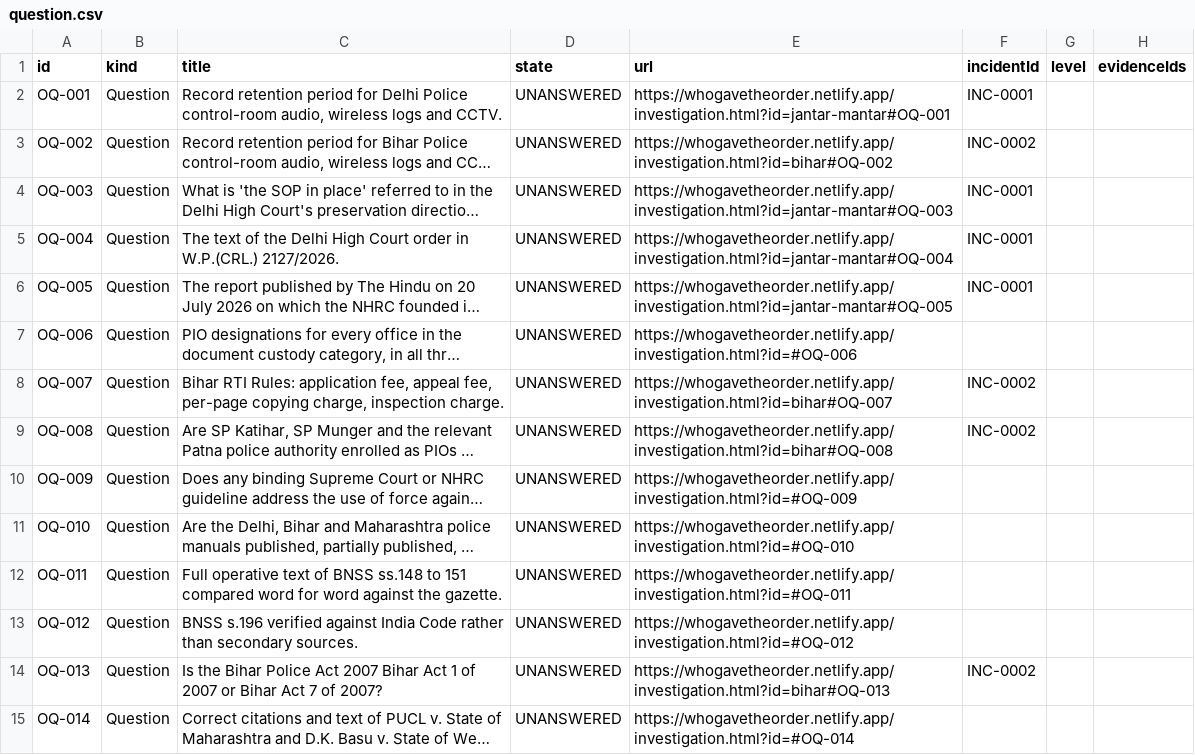
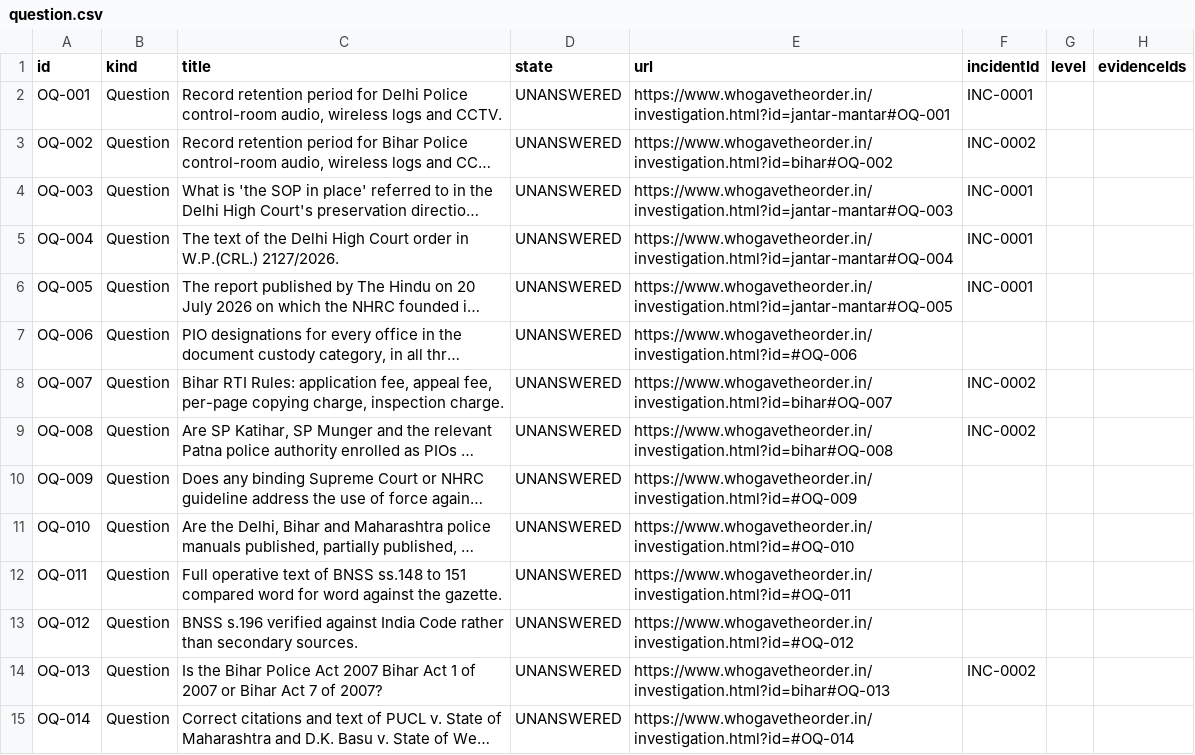
Before and after one commit to Varnasr/WhoGaveTheOrder, a CSV file: data/export/question.csv, drawn as a sheet; only a part is shown; long unchanged cells end in …; the diff covers the shown part only; the diff names each change by its address in the sheet, - before the commit and + after, or states it on an @@ line.

```diff
--- a/data/export/question.csv
+++ b/data/export/question.csv
-E2 (url): https://whogavetheorder.netlify.app/investigation.html?id=jantar-mantar#OQ-001
+E2 (url): https://www.whogavetheorder.in/investigation.html?id=jantar-mantar#OQ-001
-E3 (url): https://whogavetheorder.netlify.app/investigation.html?id=bihar#OQ-002
+E3 (url): https://www.whogavetheorder.in/investigation.html?id=bihar#OQ-002
-E4 (url): https://whogavetheorder.netlify.app/investigation.html?id=jantar-mantar#OQ-003
+E4 (url): https://www.whogavetheorder.in/investigation.html?id=jantar-mantar#OQ-003
-E5 (url): https://whogavetheorder.netlify.app/investigation.html?id=jantar-mantar#OQ-004
+E5 (url): https://www.whogavetheorder.in/investigation.html?id=jantar-mantar#OQ-004
-E6 (url): https://whogavetheorder.netlify.app/investigation.html?id=jantar-mantar#OQ-005
+E6 (url): https://www.whogavetheorder.in/investigation.html?id=jantar-mantar#OQ-005
-E7 (url): https://whogavetheorder.netlify.app/investigation.html?id=#OQ-006
+E7 (url): https://www.whogavetheorder.in/investigation.html?id=#OQ-006
-E8 (url): https://whogavetheorder.netlify.app/investigation.html?id=bihar#OQ-007
+E8 (url): https://www.whogavetheorder.in/investigation.html?id=bihar#OQ-007
-E9 (url): https://whogavetheorder.netlify.app/investigation.html?id=bihar#OQ-008
+E9 (url): https://www.whogavetheorder.in/investigation.html?id=bihar#OQ-008
-E10 (url): https://whogavetheorder.netlify.app/investigation.html?id=#OQ-009
+E10 (url): https://www.whogavetheorder.in/investigation.html?id=#OQ-009
-E11 (url): https://whogavetheorder.netlify.app/investigation.html?id=#OQ-010
+E11 (url): https://www.whogavetheorder.in/investigation.html?id=#OQ-010
-E12 (url): https://whogavetheorder.netlify.app/investigation.html?id=#OQ-011
+E12 (url): https://www.whogavetheorder.in/investigation.html?id=#OQ-011
-E13 (url): https://whogavetheorder.netlify.app/investigation.html?id=#OQ-012
+E13 (url): https://www.whogavetheorder.in/investigation.html?id=#OQ-012
-E14 (url): https://whogavetheorder.netlify.app/investigation.html?id=bihar#OQ-013
+E14 (url): https://www.whogavetheorder.in/investigation.html?id=bihar#OQ-013
-E15 (url): https://whogavetheorder.netlify.app/investigation.html?id=#OQ-014
+E15 (url): https://www.whogavetheorder.in/investigation.html?id=#OQ-014
```
Also changed, not shown: 16 edited cells elsewhere in this file, data/export/claim.csv, data/export/evidence.csv, 13 other files.
